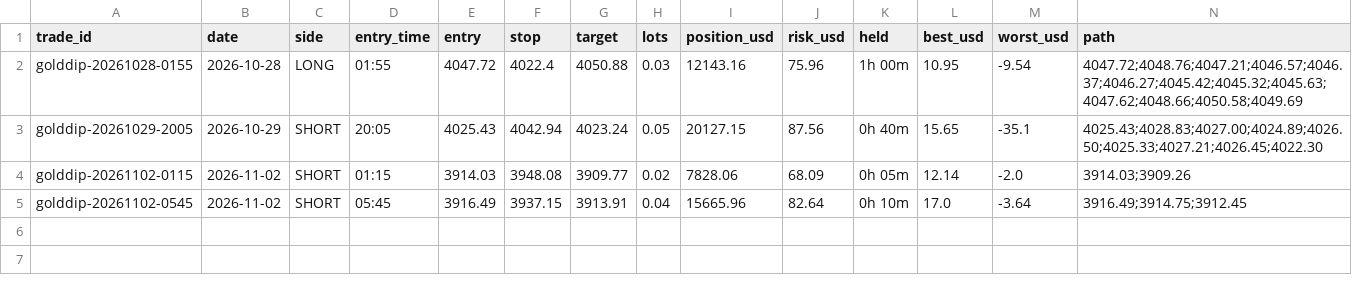
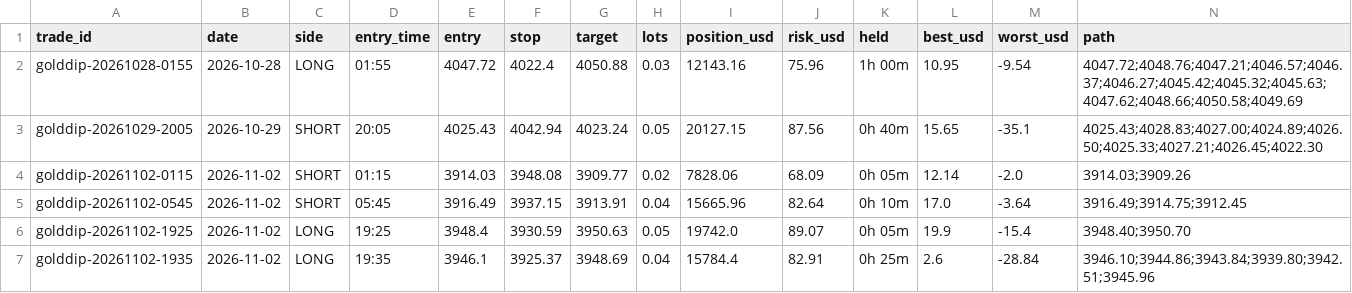
Before and after one commit to debtsolverscanada-lgtm/trading-results, a CSV file: data/gold_dip_trades.csv, drawn as a sheet; only a part is shown; rows hold the shown columns only; the diff names each change by its address in the sheet, - before the commit and + after, or states it on an @@ line.

```diff
--- a/data/gold_dip_trades.csv
+++ b/data/gold_dip_trades.csv
+row 6: golddip-20261102-1925 | 2026-11-02 | LONG | 19:25 | 3948.4 | 3930.59 | 3950.63 | 0.05 | 19742.0 | 89.07 | 0h 05m | 19.9 | -15.4 | 3948.40;3950.70
+row 7: golddip-20261102-1935 | 2026-11-02 | LONG | 19:35 | 3946.1 | 3925.37 | 3948.69 | 0.04 | 15784.4 | 82.91 | 0h 25m | 2.6 | -28.84 | 3946.10;3944.86;3943.84;3939.80;3942.51;3945.96
```
Also changed, not shown: data/gold_dip_status.csv, data/gold_goal.csv, 11 other files.
